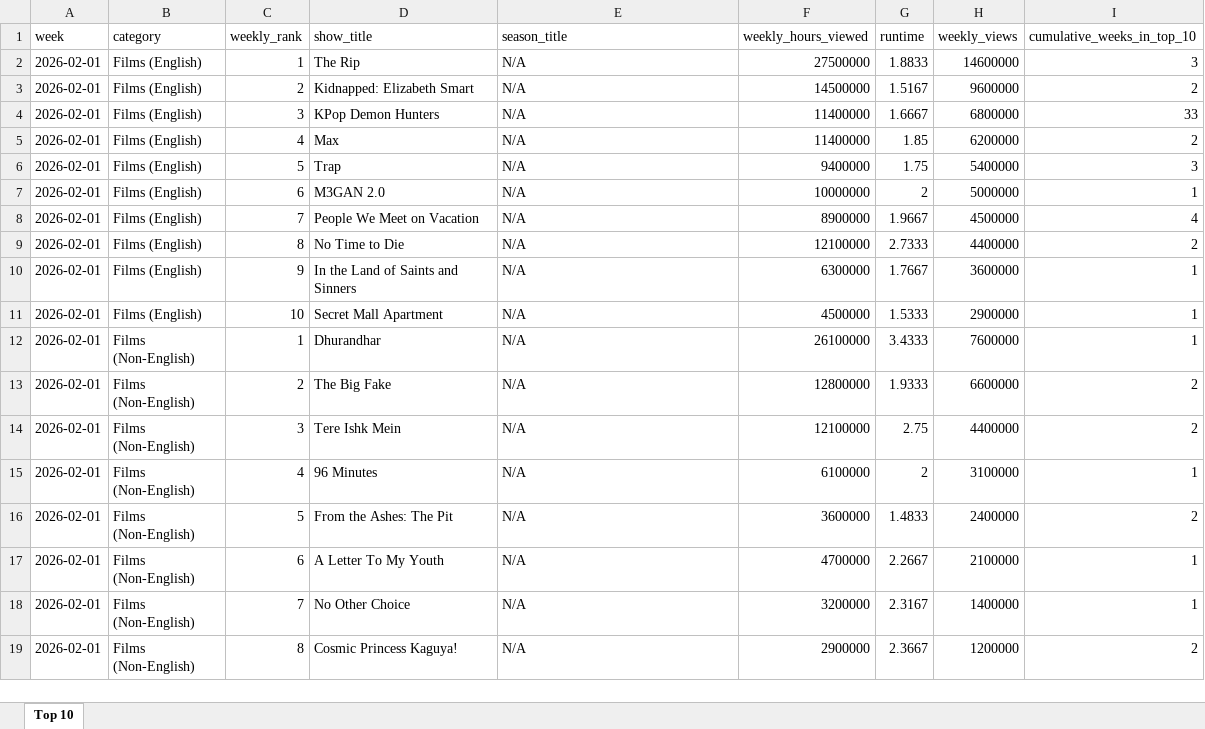
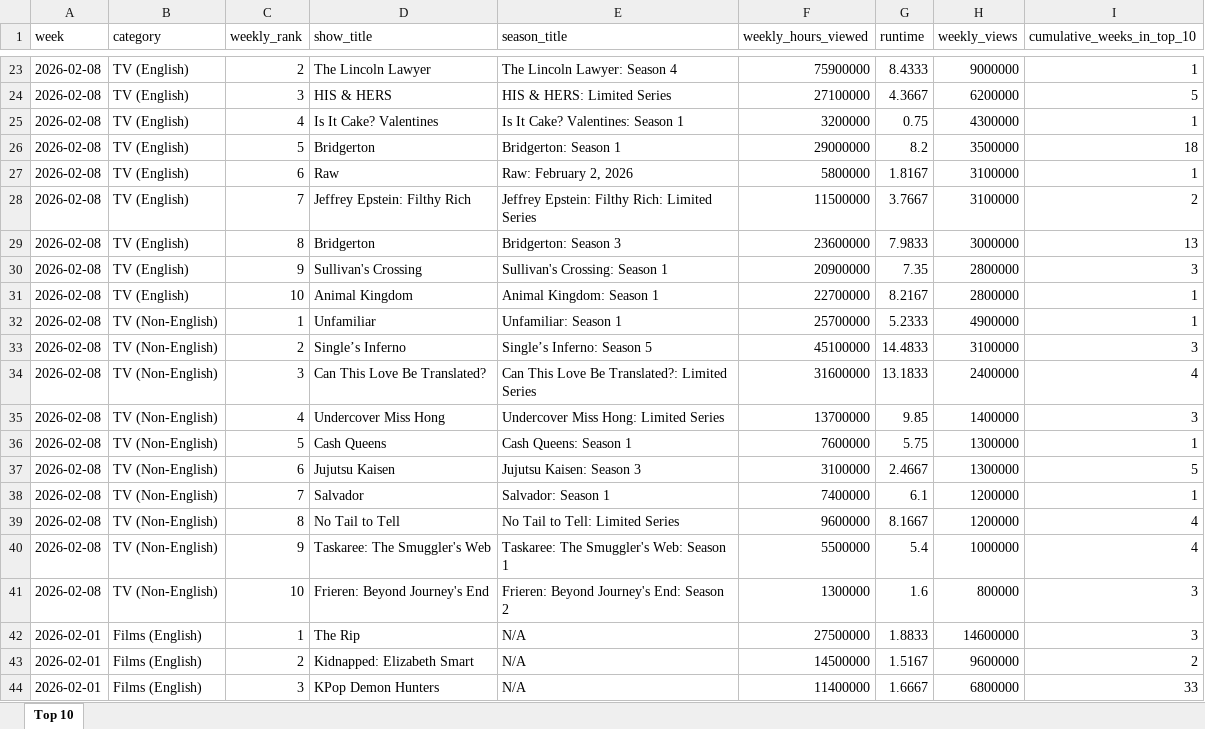
Before and after one commit to lerocha/netflixdb, an Excel workbook: src/main/resources/reports/all-weeks-global.xlsx, sheet Top 10, drawn as a sheet; only a part is shown, gaps mark what is left out; the shorter side is filled out with more unchanged rows; values as stored, in another font and other column widths than the file's, no borders; the diff covers the shown part only; the diff names each change by its address in the sheet, - before the commit and + after, or states it on an @@ line.

```diff
--- a/src/main/resources/reports/all-weeks-global.xlsx (sheet Top 10)
+++ b/src/main/resources/reports/all-weeks-global.xlsx (sheet Top 10)
+row 23: 2026-02-08 | TV (English) | 2 | The Lincoln Lawyer | The Lincoln Lawyer: Season 4 | 75900000 | 8.4333 | 9000000 | 1
+row 24: 2026-02-08 | TV (English) | 3 | HIS & HERS | HIS & HERS: Limited Series | 27100000 | 4.3667 | 6200000 | 5
+row 25: 2026-02-08 | TV (English) | 4 | Is It Cake? Valentines | Is It Cake? Valentines: Season 1 | 3200000 | 0.75 | 4300000 | 1
+row 26: 2026-02-08 | TV (English) | 5 | Bridgerton | Bridgerton: Season 1 | 29000000 | 8.2 | 3500000 | 18
+row 27: 2026-02-08 | TV (English) | 6 | Raw | Raw: February 2, 2026 | 5800000 | 1.8167 | 3100000 | 1
+row 28: 2026-02-08 | TV (English) | 7 | Jeffrey Epstein: Filthy Rich | Jeffrey Epstein: Filthy Rich: Limited Series | 11500000 | 3.7667 | 3100000 | 2
+row 29: 2026-02-08 | TV (English) | 8 | Bridgerton | Bridgerton: Season 3 | 23600000 | 7.9833 | 3000000 | 13
+row 30: 2026-02-08 | TV (English) | 9 | Sullivan's Crossing | Sullivan's Crossing: Season 1 | 20900000 | 7.35 | 2800000 | 3
+row 31: 2026-02-08 | TV (English) | 10 | Animal Kingdom | Animal Kingdom: Season 1 | 22700000 | 8.2167 | 2800000 | 1
+row 32: 2026-02-08 | TV (Non-English) | 1 | Unfamiliar | Unfamiliar: Season 1 | 25700000 | 5.2333 | 4900000 | 1
+row 33: 2026-02-08 | TV (Non-English) | 2 | Single’s Inferno | Single’s Inferno: Season 5 | 45100000 | 14.4833 | 3100000 | 3
+row 34: 2026-02-08 | TV (Non-English) | 3 | Can This Love Be Translated? | Can This Love Be Translated?: Limited Series | 31600000 | 13.1833 | 2400000 | 4
+row 35: 2026-02-08 | TV (Non-English) | 4 | Undercover Miss Hong | Undercover Miss Hong: Limited Series | 13700000 | 9.85 | 1400000 | 3
+row 36: 2026-02-08 | TV (Non-English) | 5 | Cash Queens | Cash Queens: Season 1 | 7600000 | 5.75 | 1300000 | 1
+row 37: 2026-02-08 | TV (Non-English) | 6 | Jujutsu Kaisen | Jujutsu Kaisen: Season 3 | 3100000 | 2.4667 | 1300000 | 5
+row 38: 2026-02-08 | TV (Non-English) | 7 | Salvador | Salvador: Season 1 | 7400000 | 6.1 | 1200000 | 1
+row 39: 2026-02-08 | TV (Non-English) | 8 | No Tail to Tell | No Tail to Tell: Limited Series | 9600000 | 8.1667 | 1200000 | 4
+row 40: 2026-02-08 | TV (Non-English) | 9 | Taskaree: The Smuggler's Web | Taskaree: The Smuggler's Web: Season 1 | 5500000 | 5.4 | 1000000 | 4
+row 41: 2026-02-08 | TV (Non-English) | 10 | Frieren: Beyond Journey's End | Frieren: Beyond Journey's End: Season 2 | 1300000 | 1.6 | 800000 | 3
```
Also changed, not shown: 21 added rows and 8 edited cells elsewhere in this sheet.
